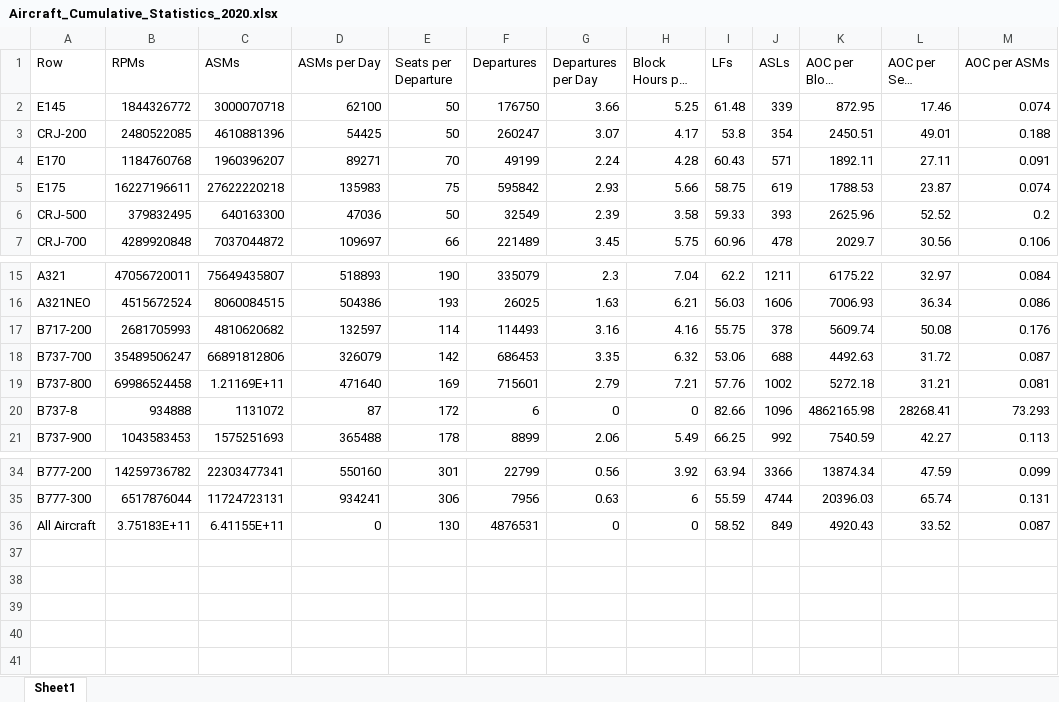
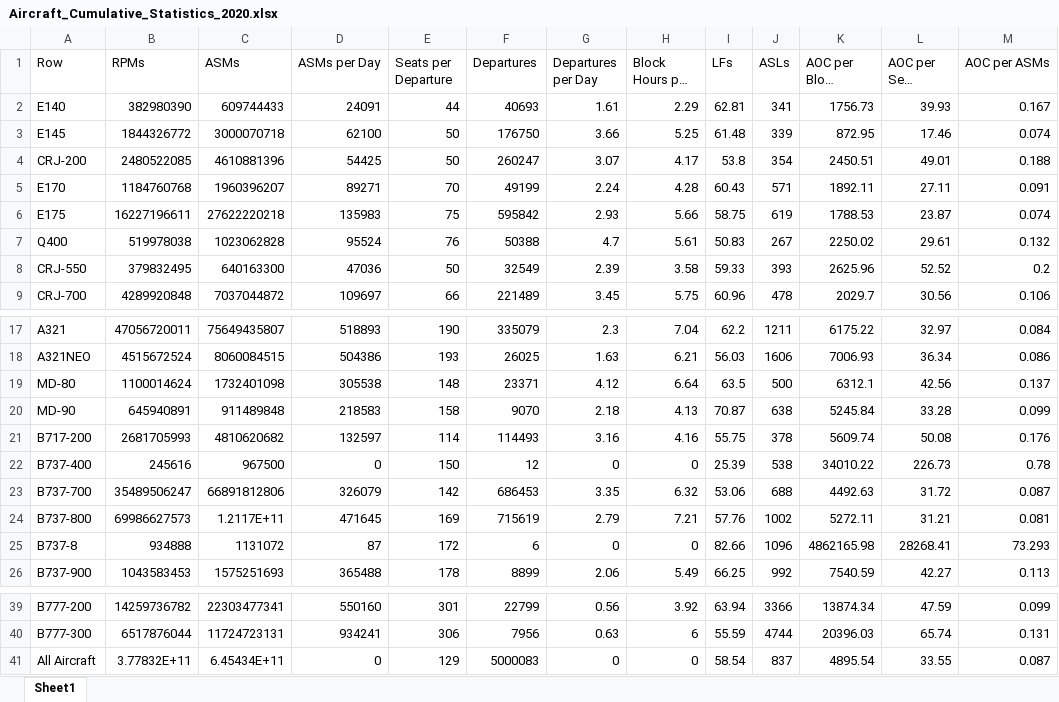
Before and after one commit to andyeske/Airline-Data-Analysis-Tools, an Excel workbook: Output Data Tables/APAT Outputs/Aggregated Tables/2020/Aircraft_Cumulative_Statistics_2020.xlsx, sheet Sheet1, drawn as a sheet; only a part is shown, gaps mark what is left out; long unchanged cells end in …; values as stored, in another font and other column widths than the file's, no borders; addresses are those after the commit; the diff names each change by its address in the sheet, - before the commit and + after, or states it on an @@ line.

```diff
--- a/Output Data Tables/APAT Outputs/Aggregated Tables/2020/Aircraft_Cumulative_Statistics_2020.xlsx (sheet Sheet1)
+++ b/Output Data Tables/APAT Outputs/Aggregated Tables/2020/Aircraft_Cumulative_Statistics_2020.xlsx (sheet Sheet1)
+row 2: E140 | 382980390 | 609744433 | 24091 | 44 | 40693 | 1.61 | 2.29 | 62.81 | 341 | 1756.73 | 39.93 | 0.167
+row 7: Q400 | 519978038 | 1023062828 | 95524 | 76 | 50388 | 4.7 | 5.61 | 50.83 | 267 | 2250.02 | 29.61 | 0.132
-A8 (Row): CRJ-500
+A8 (Row): CRJ-550
+row 19: MD-80 | 1100014624 | 1732401098 | 305538 | 148 | 23371 | 4.12 | 6.64 | 63.5 | 500 | 6312.1 | 42.56 | 0.137
+row 20: MD-90 | 645940891 | 911489848 | 218583 | 158 | 9070 | 2.18 | 4.13 | 70.87 | 638 | 5245.84 | 33.28 | 0.099
+row 22: B737-400 | 245616 | 967500 | 0 | 150 | 12 | 0 | 0 | 25.39 | 538 | 34010.22 | 226.73 | 0.78
-B24 (RPMs): 69986524458
+B24 (RPMs): 69986627573
-C24 (ASMs): 1.21169E+11
+C24 (ASMs): 1.2117E+11
-D24 (ASMs per Day): 471640
+D24 (ASMs per Day): 471645
-F24 (Departures): 715601
+F24 (Departures): 715619
-K24 (AOC per Block Hours): 5272.18
+K24 (AOC per Block Hours): 5272.11
-B41 (RPMs): 3.75183E+11
+B41 (RPMs): 3.77832E+11
-C41 (ASMs): 6.41155E+11
+C41 (ASMs): 6.45434E+11
-E41 (Seats per Departure): 130
+E41 (Seats per Departure): 129
-F41 (Departures): 4876531
+F41 (Departures): 5000083
-I41 (LFs): 58.52
+I41 (LFs): 58.54
-J41 (ASLs): 849
+J41 (ASLs): 837
-K41 (AOC per Block Hours): 4920.43
+K41 (AOC per Block Hours): 4895.54
-L41 (AOC per Seat Hours): 33.52
+L41 (AOC per Seat Hours): 33.55
```
Also changed, not shown: Output Data Tables/APAT Outputs/Aggregated Tables/2020/Airline_Cumulative_Statistics_2020.xlsx.
